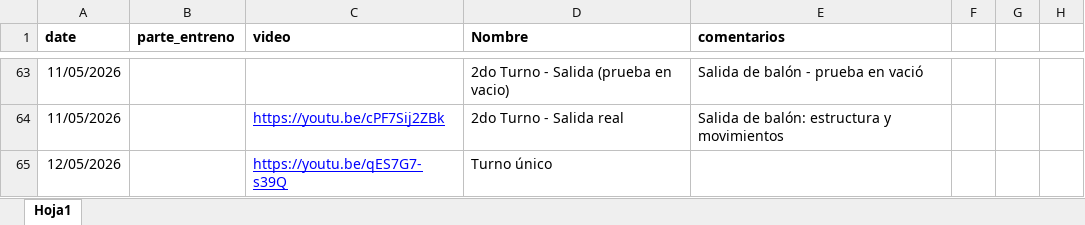
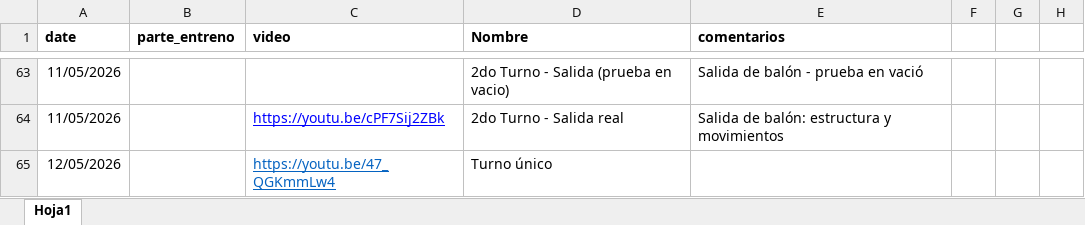
Before and after one commit to diracsportech0/sporting-company, an Excel workbook: entrenamientos.xlsx, sheet Hoja1, drawn as a sheet; only a part is shown, gaps mark what is left out; values as stored, in another font and other column widths than the file's, no borders; charts and pictures not drawn; the diff names each change by its address in the sheet, - before the commit and + after, or states it on an @@ line.

Commit message:
add entrenamiento hasta 12/05 new video

```diff
--- a/entrenamientos.xlsx (sheet Hoja1)
+++ b/entrenamientos.xlsx (sheet Hoja1)
-C65 (video): https://youtu.be/qES7G7-s39Q
+C65 (video): https://youtu.be/47_QGKmmLw4
-C65 text colour: #0000FF
+C65 text colour: #0563C1
```
